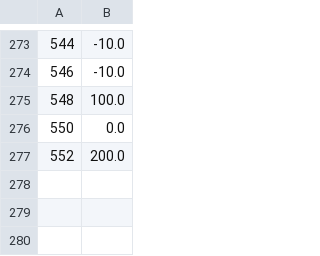
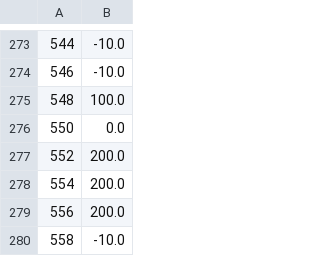
Before and after one commit to ricardoGrando/hydrone_aerial_underwater_gazebo, a CSV file: hydrone_aerial_underwater_ddpg/scripts/Models/sac_stage_1_air2D_tanh_5layers/sac_stage_1_air2D_tanh_5layers.csv, drawn as a sheet; only a part is shown, gaps mark what is left out; the diff names each change by its address in the sheet, - before the commit and + after, or states it on an @@ line.

Commit message:
grando

```diff
--- a/hydrone_aerial_underwater_ddpg/scripts/Models/sac_stage_1_air2D_tanh_5layers/sac_stage_1_air2D_tanh_5layers.csv
+++ b/hydrone_aerial_underwater_ddpg/scripts/Models/sac_stage_1_air2D_tanh_5layers/sac_stage_1_air2D_tanh_5layers.csv
+row 278: 554 | 200.0
+row 279: 556 | 200.0
+row 280: 558 | -10.0
```
